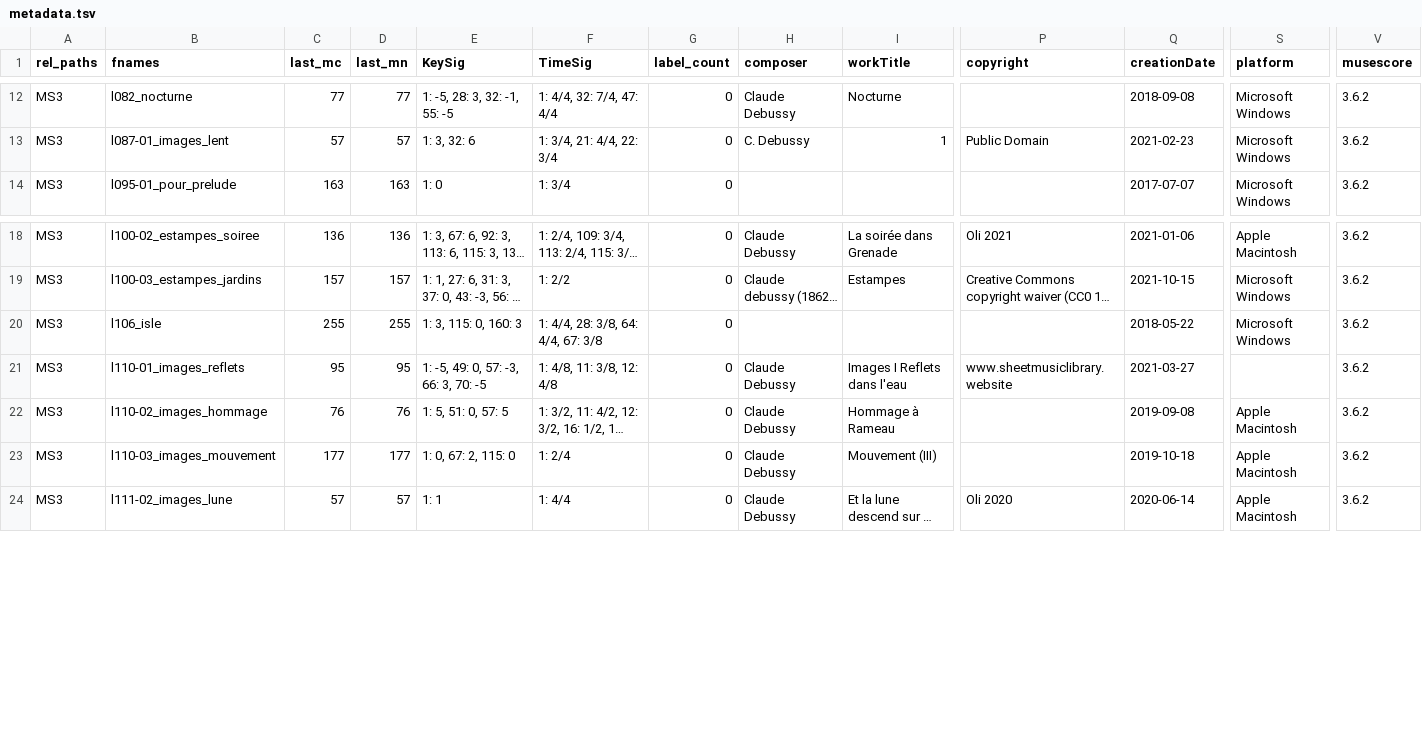
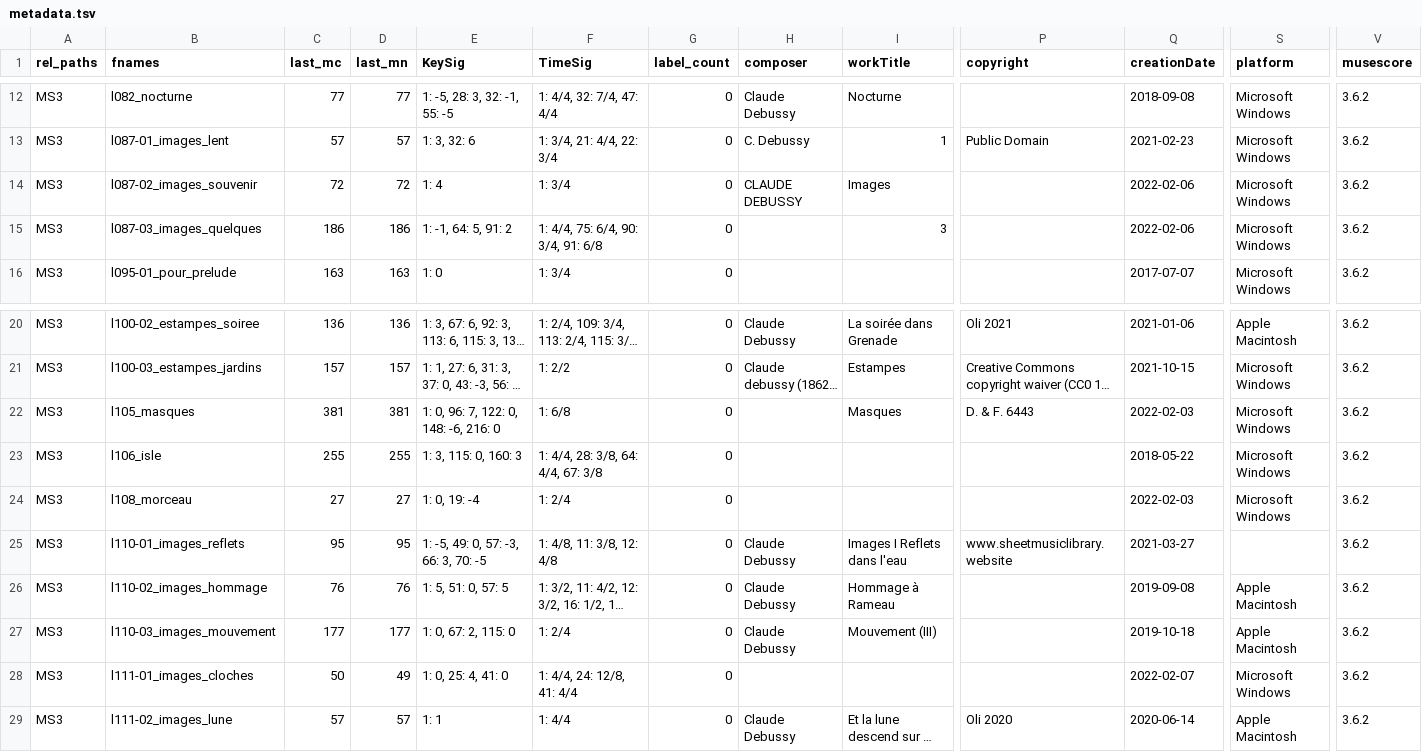
Before and after one commit to DCMLab/debussy, a TSV file: metadata.tsv, drawn as a sheet; only a part is shown, gaps mark what is left out; long unchanged cells end in …; rows hold the shown columns only; the diff names each change by its address in the sheet, - before the commit and + after, or states it on an @@ line.

Commit message:
data extraction for new pieces

```diff
--- a/metadata.tsv
+++ b/metadata.tsv
+row 14: MS3 | l087-02_images_souvenir | 72 | 72 | 1: 4 | 1: 3/4 | 0 | CLAUDE DEBUSSY | Images |  | 2022-02-06 | Microsoft Windows | 3.6.2
+row 15: MS3 | l087-03_images_quelques | 186 | 186 | 1: -1, 64: 5, 91: 2 | 1: 4/4, 75: 6/4, 90: 3/4, 91: 6/8 | 0 |  | 3 |  | 2022-02-06 | Microsoft Windows | 3.6.2
+row 22: MS3 | l105_masques | 381 | 381 | 1: 0, 96: 7, 122: 0, 148: -6, 216: 0 | 1: 6/8 | 0 |  | Masques | D. & F. 6443 | 2022-02-03 | Microsoft Windows | 3.6.2
+row 24: MS3 | l108_morceau | 27 | 27 | 1: 0, 19: -4 | 1: 2/4 | 0 |  |  |  | 2022-02-03 | Microsoft Windows | 3.6.2
+row 28: MS3 | l111-01_images_cloches | 50 | 49 | 1: 0, 25: 4, 41: 0 | 1: 4/4, 24: 12/8, 41: 4/4 | 0 |  |  |  | 2022-02-07 | Microsoft Windows | 3.6.2
```
Also changed, not shown: 11 other files.
